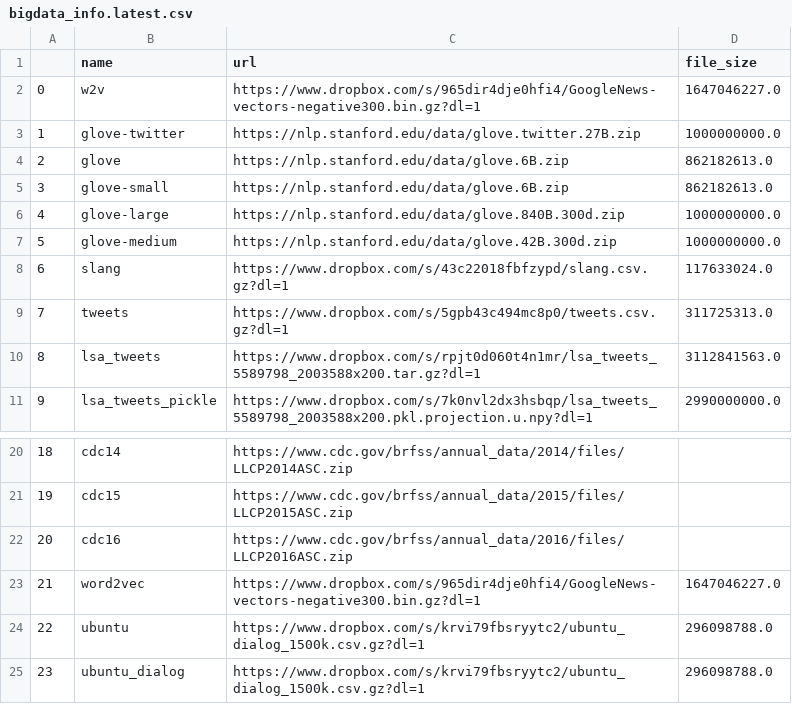
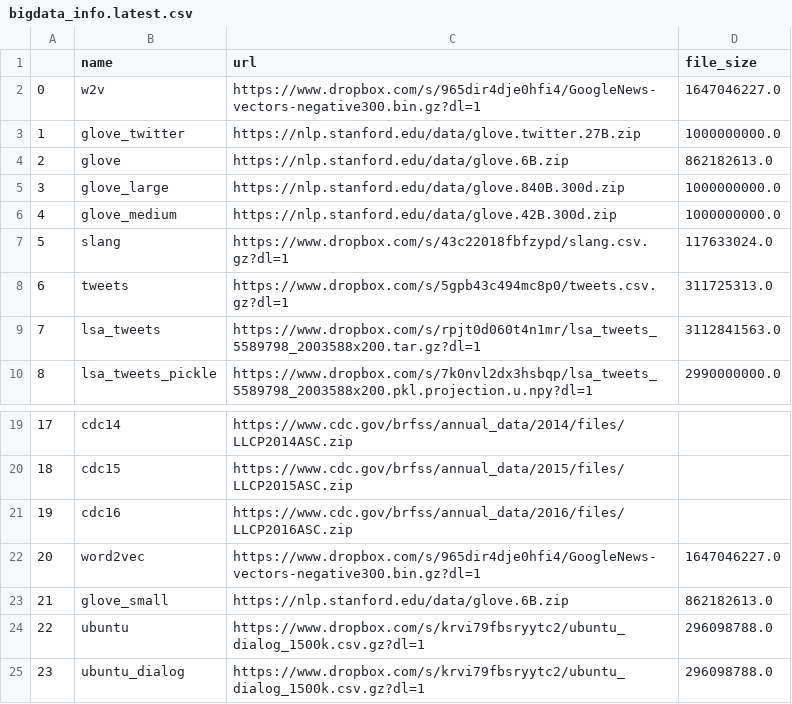
Before and after one commit to totalgood/nlpia, a CSV file: src/nlpia/data/bigdata_info.latest.csv, drawn as a sheet; only a part is shown, gaps mark what is left out; removed rows and columns are numbered as before the commit, all else as after; the diff names each change by its address in the sheet, - before the commit and + after, or states it on an @@ line.

```diff
--- a/src/nlpia/data/bigdata_info.latest.csv
+++ b/src/nlpia/data/bigdata_info.latest.csv
-B3 (name): glove-twitter
+B3 (name): glove_twitter
-row 5: 3 | glove-small | https://nlp.stanford.edu/data/glove.6B.zip | 862182613.0
@@ column A renumbered between rows 5 and 22 @@
-B5 (name): glove-large
+B5 (name): glove_large
-B6 (name): glove-medium
+B6 (name): glove_medium
+row 23: 21 | glove_small | https://nlp.stanford.edu/data/glove.6B.zip | 862182613.0
```
Also changed, not shown: 1 other file.
